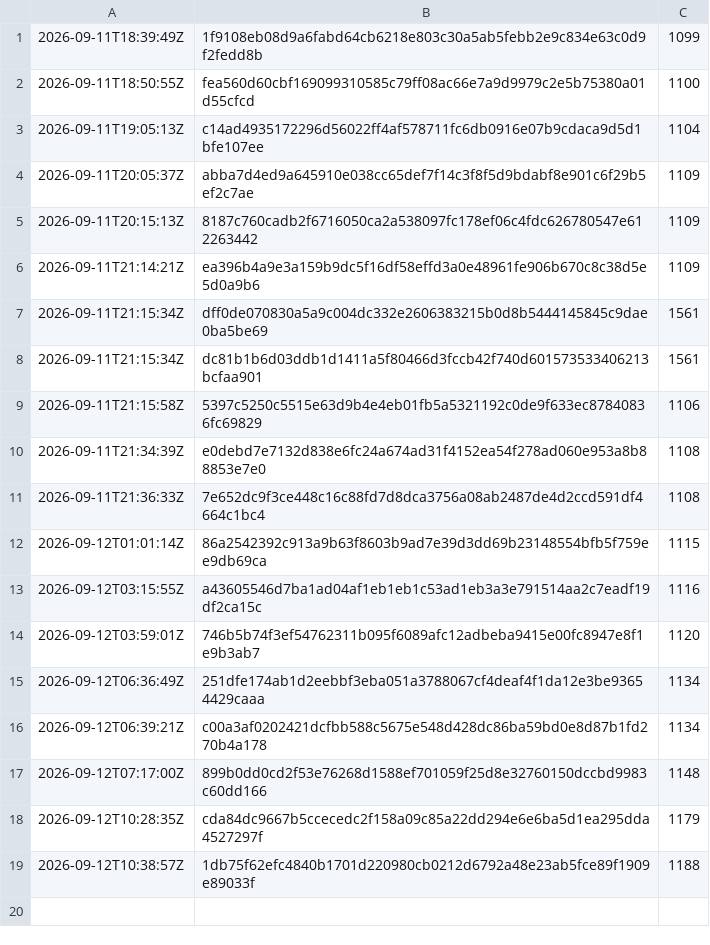
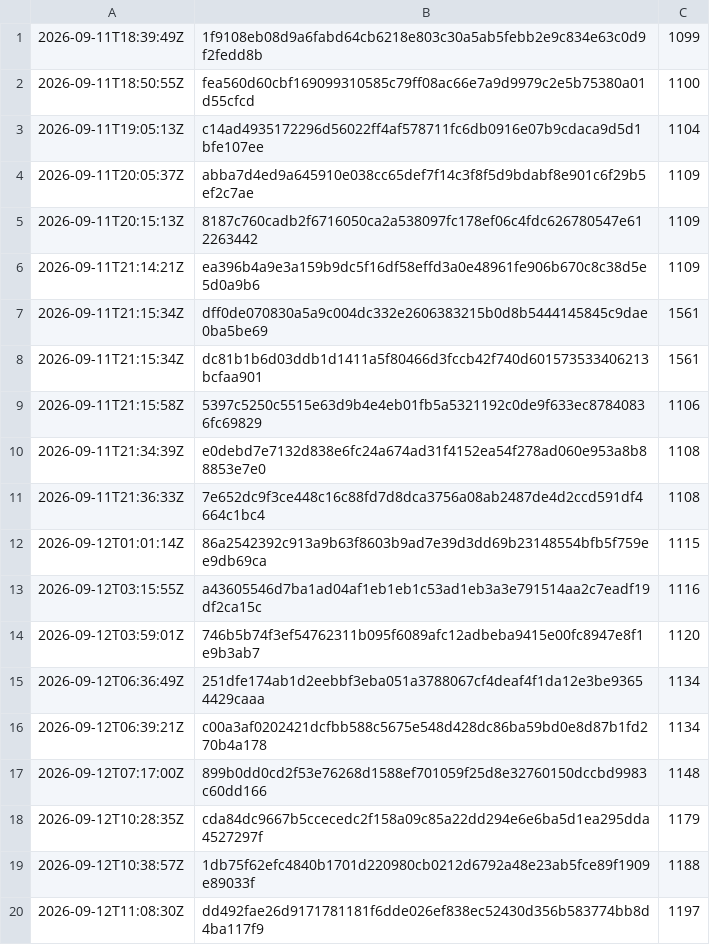
Before and after one commit to synarcai/genesis-corpus, a TSV file: reports/SUITE-TREE.tsv, drawn as a sheet.

```diff
--- a/reports/SUITE-TREE.tsv
+++ b/reports/SUITE-TREE.tsv
@@ -19 +19,2 @@
 2026-09-12T10:38:57Z	1db75f62efc4840b1701d220980cb0212d6792a48e23ab5fce89f1909e89033f	1188
+2026-09-12T11:08:30Z	dd492fae26d9171781181f6dde026ef838ec52430d356b583774bb8d4ba117f9	1197
```
Also changed, not shown: 5 other files.
